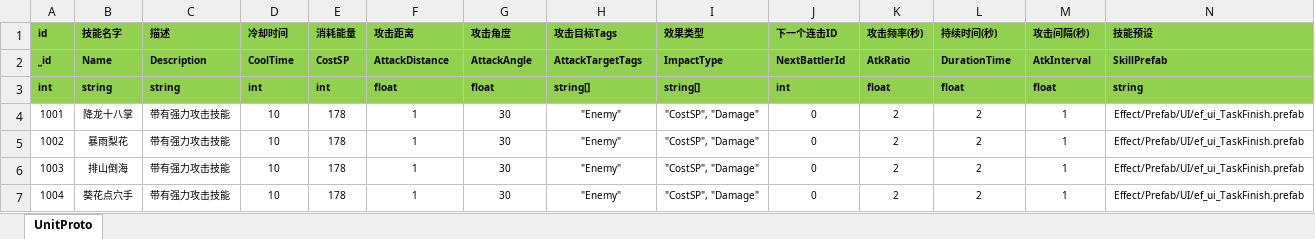
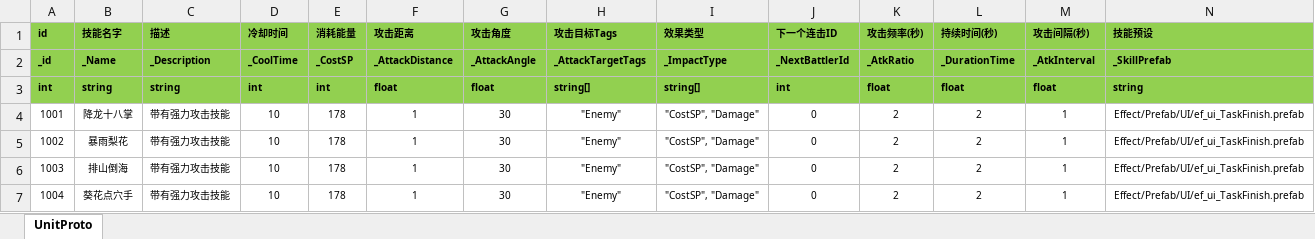
Before and after one commit to Justin-sky/Nice-ET, an Excel workbook: Tools/Flatbuffer/Excel/SkillConfig.xlsx, sheet UnitProto, drawn as a sheet; only a part is shown; values as stored, in another font and other column widths than the file's, no borders; the diff covers the shown part only; the diff names each change by its address in the sheet, - before the commit and + after, or states it on an @@ line.

```diff
--- a/Tools/Flatbuffer/Excel/SkillConfig.xlsx (sheet UnitProto)
+++ b/Tools/Flatbuffer/Excel/SkillConfig.xlsx (sheet UnitProto)
-B2 (技能名字): Name
+B2 (技能名字): _Name
-C2 (描述): Description
+C2 (描述): _Description
-D2 (冷却时间): CoolTime
+D2 (冷却时间): _CoolTime
-E2 (消耗能量): CostSP
+E2 (消耗能量): _CostSP
-F2 (攻击距离): AttackDistance
+F2 (攻击距离): _AttackDistance
-G2 (攻击角度): AttackAngle
+G2 (攻击角度): _AttackAngle
-H2 (攻击目标Tags): AttackTargetTags
+H2 (攻击目标Tags): _AttackTargetTags
-I2 (效果类型): ImpactType
+I2 (效果类型): _ImpactType
-J2 (下一个连击ID): NextBattlerId
+J2 (下一个连击ID): _NextBattlerId
-K2 (攻击频率(秒)): AtkRatio
+K2 (攻击频率(秒)): _AtkRatio
-L2 (持续时间(秒)): DurationTime
+L2 (持续时间(秒)): _DurationTime
-M2 (攻击间隔(秒)): AtkInterval
+M2 (攻击间隔(秒)): _AtkInterval
-N2 (技能预设): SkillPrefab
+N2 (技能预设): _SkillPrefab
```
Also changed, not shown: 5 edited cells elsewhere in this sheet, Tools/Flatbuffer/Excel/HeroConfig.xlsx, Tools/Flatbuffer/Excel/UnitConfig.xlsx, 18 other files.
